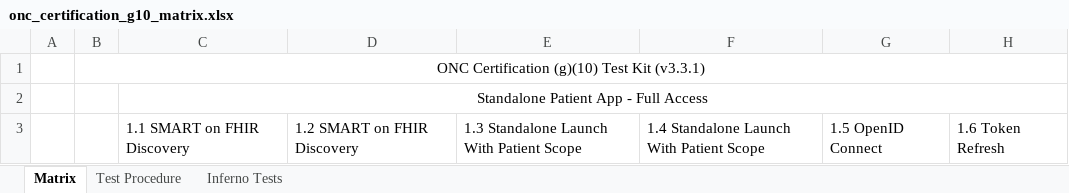
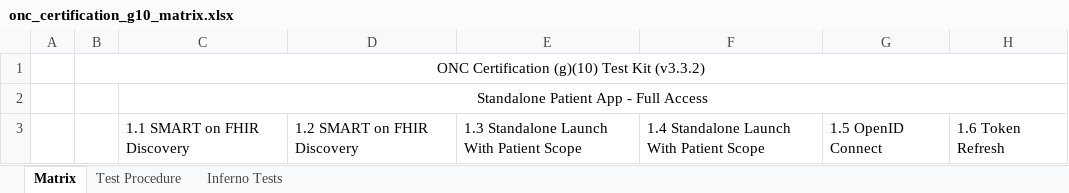
Before and after one commit to onc-healthit/onc-certification-g10-test-kit, an Excel workbook: onc_certification_g10_matrix.xlsx, sheet Matrix, drawn as a sheet; only a part is shown; values as stored, in another font and other column widths than the file's, no borders; the diff names each change by its address in the sheet, - before the commit and + after, or states it on an @@ line.

Commit message:
regenerate matrix

```diff
--- a/onc_certification_g10_matrix.xlsx (sheet Matrix)
+++ b/onc_certification_g10_matrix.xlsx (sheet Matrix)
-B1: ONC Certification (g)(10) Test Kit (v3.3.1)
+B1: ONC Certification (g)(10) Test Kit (v3.3.2)
```
